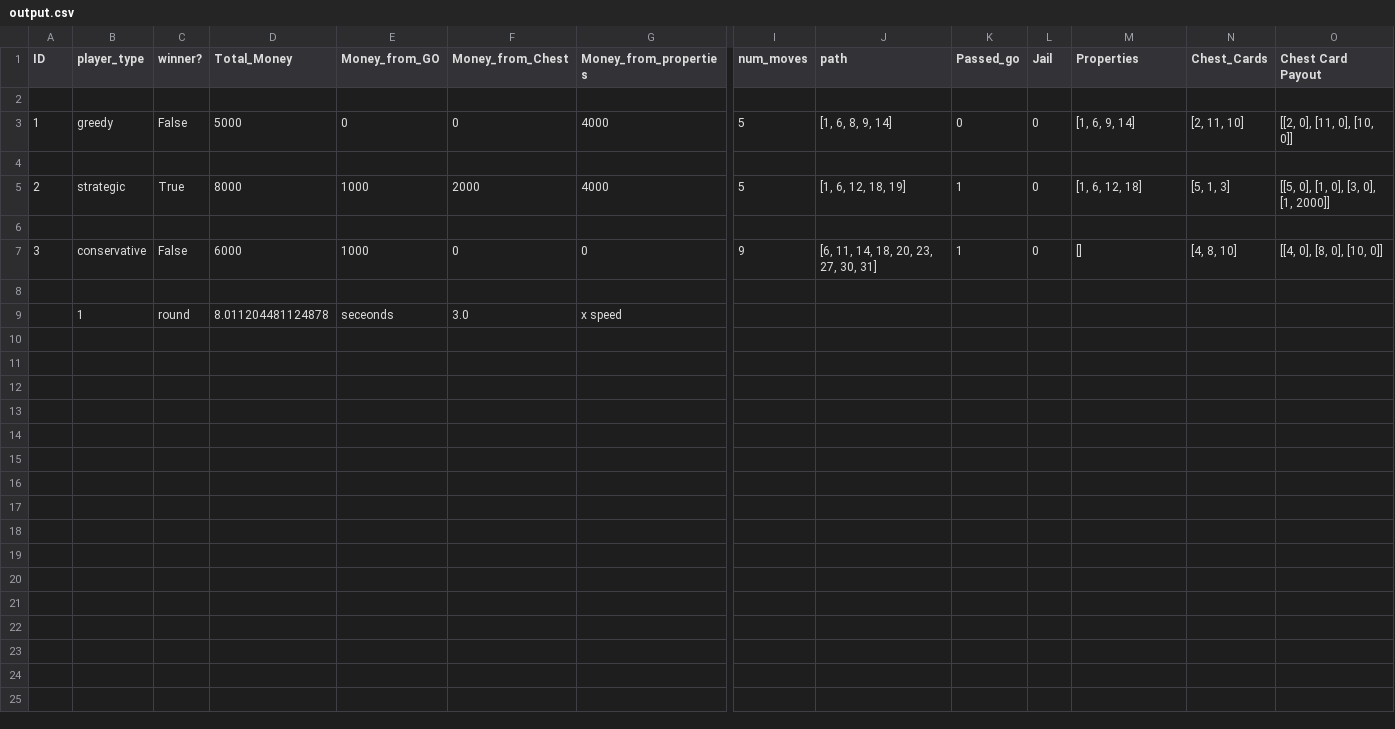
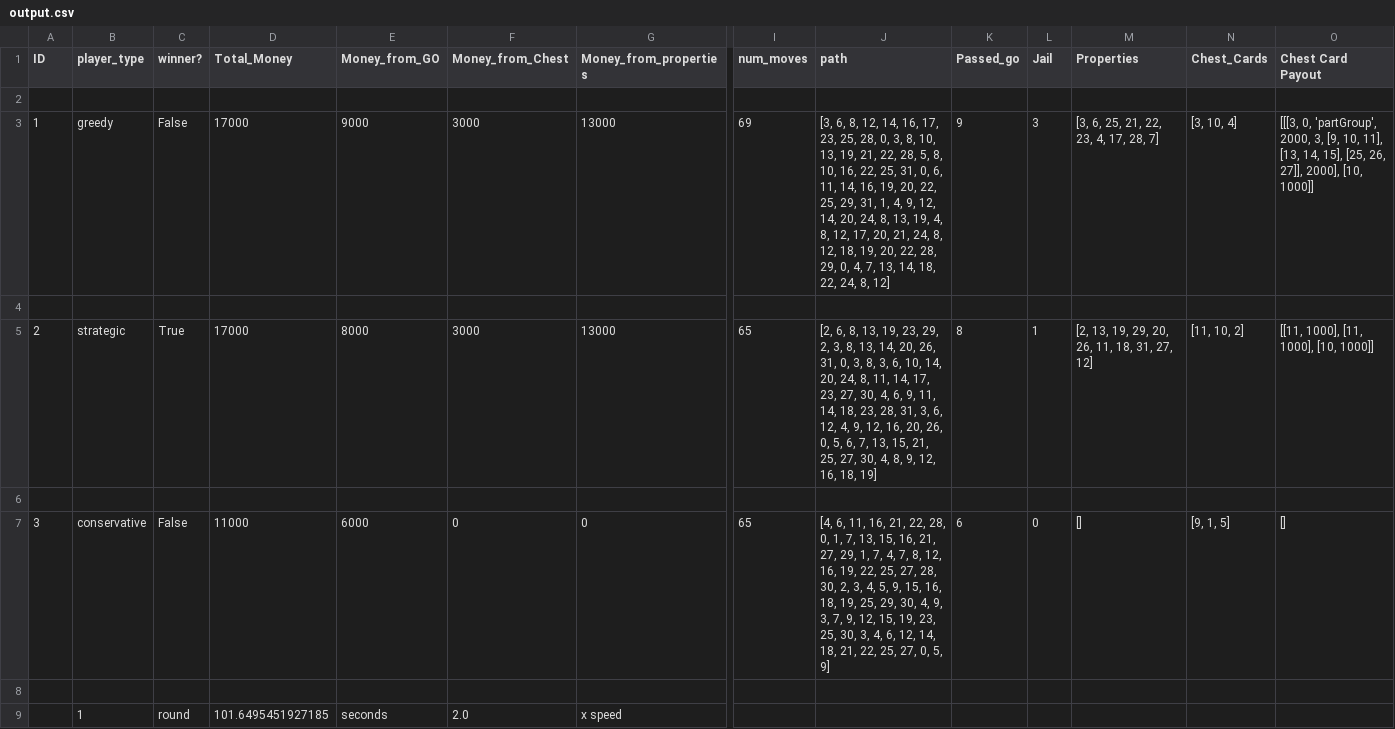
Before and after one commit to nbenko1/monopoly_speed, a CSV file: output.csv, drawn as a sheet; only a part is shown, gaps mark what is left out; the diff names each change by its address in the sheet, - before the commit and + after, or states it on an @@ line.

Commit message:
functioning chance cards

```diff
--- a/output.csv
+++ b/output.csv
-D3 (Total_Money): 5000
+D3 (Total_Money): 17000
-E3 (Money_from_GO): 0
+E3 (Money_from_GO): 9000
-F3 (Money_from_Chest): 0
+F3 (Money_from_Chest): 3000
-G3 (Money_from_properties): 4000
+G3 (Money_from_properties): 13000
-I3 (num_moves): 5
+I3 (num_moves): 69
-J3 (path): [1, 6, 8, 9, 14]
+J3 (path): [3, 6, 8, 12, 14, 16, 17, 23, 25, 28, 0, 3, 8, 10, 13, 19, 21, 22, 28, 5, 8, 10, 16, 22, 25, 31, 0, 6, 11, 14, 16, 19, 20, 22, 25, 29, 31, 1, 4, 9, 12, 14, 20, 24, 8, 13, 19, 4, 8, 12, 17, 20, 21, 24, 8, 12, 18, 19, 20, 22, 28, 29, 0, 4, 7, 13, 14, 18, 22, 24, 8, 12]
-K3 (Passed_go): 0
+K3 (Passed_go): 9
-L3 (Jail): 0
+L3 (Jail): 3
-M3 (Properties): [1, 6, 9, 14]
+M3 (Properties): [3, 6, 25, 21, 22, 23, 4, 17, 28, 7]
-N3 (Chest_Cards): [2, 11, 10]
+N3 (Chest_Cards): [3, 10, 4]
-O3 (Chest Card Payout): [[2, 0], [11, 0], [10, 0]]
+O3 (Chest Card Payout): [[[3, 0, 'partGroup', 2000, 3, [9, 10, 11], [13, 14, 15], [25, 26, 27]], 2000], [10, 1000]]
-D5 (Total_Money): 8000
+D5 (Total_Money): 17000
-E5 (Money_from_GO): 1000
+E5 (Money_from_GO): 8000
-F5 (Money_from_Chest): 2000
+F5 (Money_from_Chest): 3000
-G5 (Money_from_properties): 4000
+G5 (Money_from_properties): 13000
-I5 (num_moves): 5
+I5 (num_moves): 65
-J5 (path): [1, 6, 12, 18, 19]
+J5 (path): [2, 6, 8, 13, 19, 23, 29, 2, 3, 8, 13, 14, 20, 26, 31, 0, 3, 8, 3, 6, 10, 14, 20, 24, 8, 11, 14, 17, 23, 27, 30, 4, 6, 9, 11, 14, 18, 23, 28, 31, 3, 6, 12, 4, 9, 12, 16, 20, 26, 0, 5, 6, 7, 13, 15, 21, 25, 27, 30, 4, 8, 9, 12, 16, 18, 19]
-K5 (Passed_go): 1
+K5 (Passed_go): 8
-L5 (Jail): 0
+L5 (Jail): 1
-M5 (Properties): [1, 6, 12, 18]
+M5 (Properties): [2, 13, 19, 29, 20, 26, 11, 18, 31, 27, 12]
-N5 (Chest_Cards): [5, 1, 3]
+N5 (Chest_Cards): [11, 10, 2]
-O5 (Chest Card Payout): [[5, 0], [1, 0], [3, 0], [1, 2000]]
+O5 (Chest Card Payout): [[11, 1000], [11, 1000], [10, 1000]]
-D7 (Total_Money): 6000
+D7 (Total_Money): 11000
-E7 (Money_from_GO): 1000
+E7 (Money_from_GO): 6000
-I7 (num_moves): 9
+I7 (num_moves): 65
-J7 (path): [6, 11, 14, 18, 20, 23, 27, 30, 31]
+J7 (path): [4, 6, 11, 16, 21, 22, 28, 0, 1, 7, 13, 15, 16, 21, 27, 29, 1, 7, 4, 7, 8, 12, 16, 19, 22, 25, 27, 28, 30, 2, 3, 4, 5, 9, 15, 16, 18, 19, 25, 29, 30, 4, 9, 3, 7, 9, 12, 15, 19, 23, 25, 30, 3, 4, 6, 12, 14, 18, 21, 22, 25, 27, 0, 5, 9]
-K7 (Passed_go): 1
+K7 (Passed_go): 6
-N7 (Chest_Cards): [4, 8, 10]
+N7 (Chest_Cards): [9, 1, 5]
-O7 (Chest Card Payout): [[4, 0], [8, 0], [10, 0]]
+O7 (Chest Card Payout): []
-D9 (Total_Money): 8.011204481124878
+D9 (Total_Money): 101.6495451927185
-E9 (Money_from_GO): seceonds
+E9 (Money_from_GO): seconds
-F9 (Money_from_Chest): 3.0
+F9 (Money_from_Chest): 2.0
```
Also changed, not shown: reports/report.csv, 15 other files.
